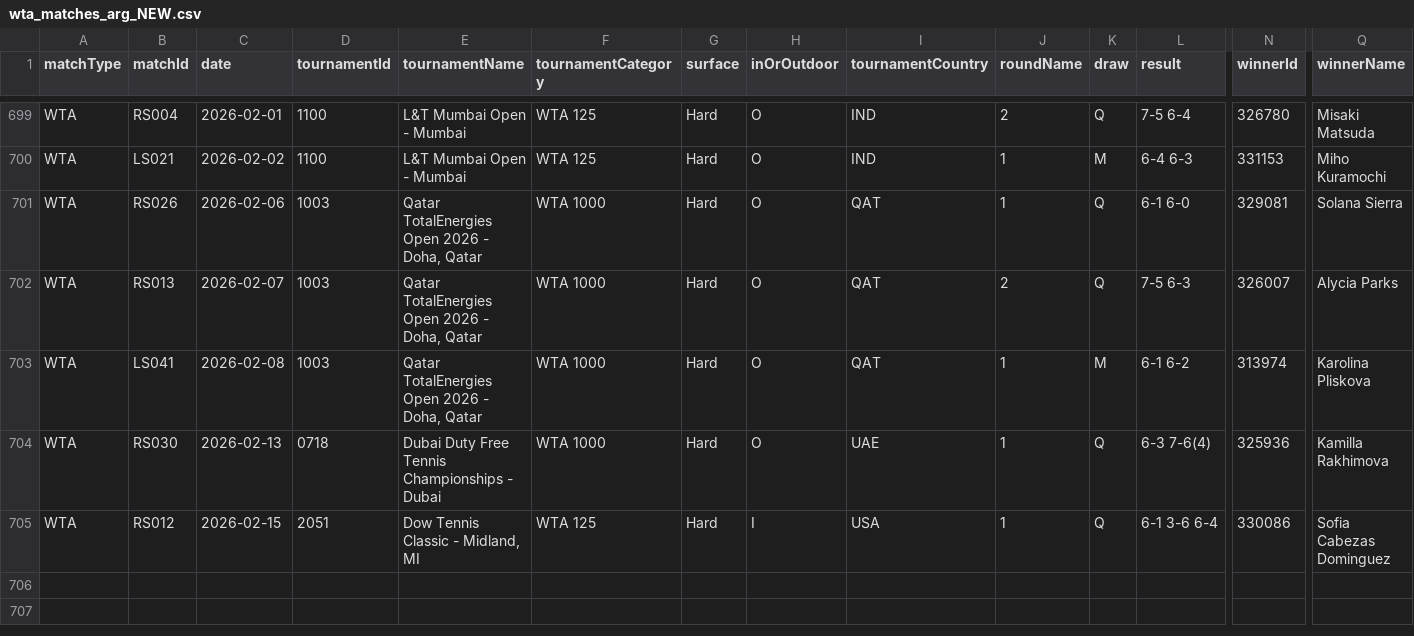
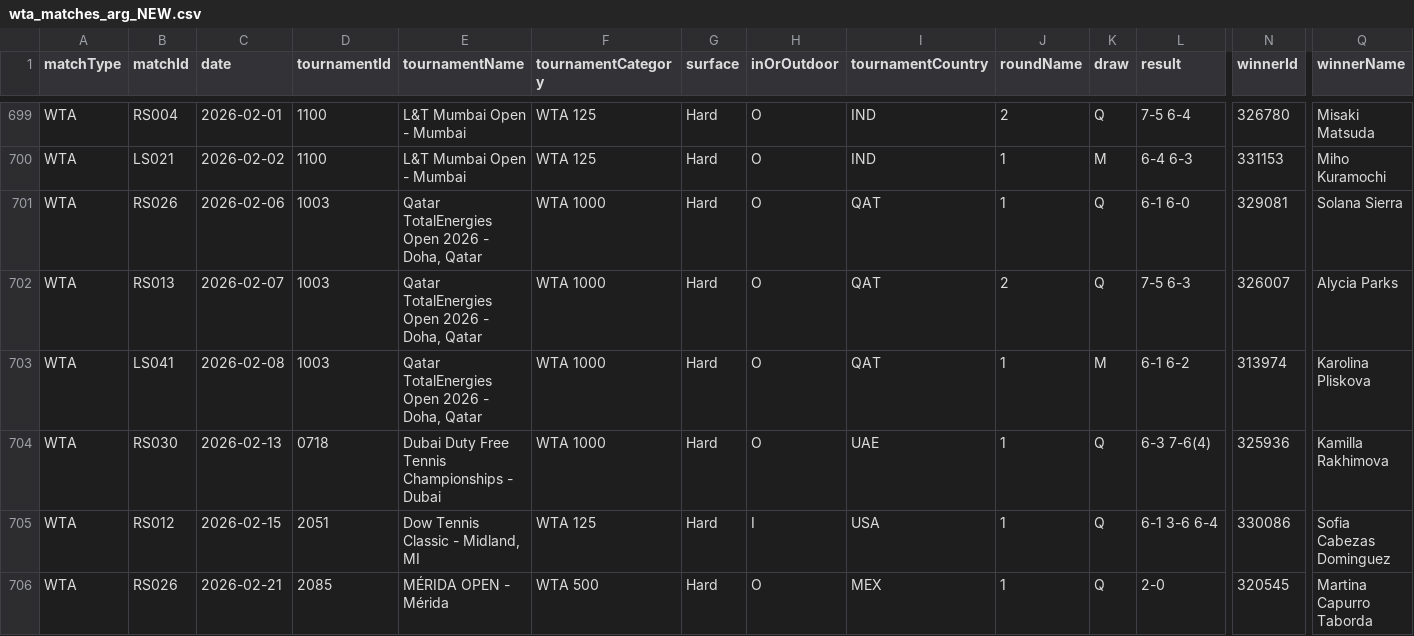
Before and after one commit to tomistgg/tenis-fem-arg, a CSV file: data/wta_matches_arg_NEW.csv, drawn as a sheet; only a part is shown, gaps mark what is left out; rows hold the shown columns only; the diff names each change by its address in the sheet, - before the commit and + after, or states it on an @@ line.

```diff
--- a/data/wta_matches_arg_NEW.csv
+++ b/data/wta_matches_arg_NEW.csv
+row 706: WTA | RS026 | 2026-02-21 | 2085 | MÉRIDA OPEN - Mérida | WTA 500 | Hard | O | MEX | 1 | Q | 2-0 | 320545 | Martina Capurro Taborda
```
Also changed, not shown: 2 other files.
